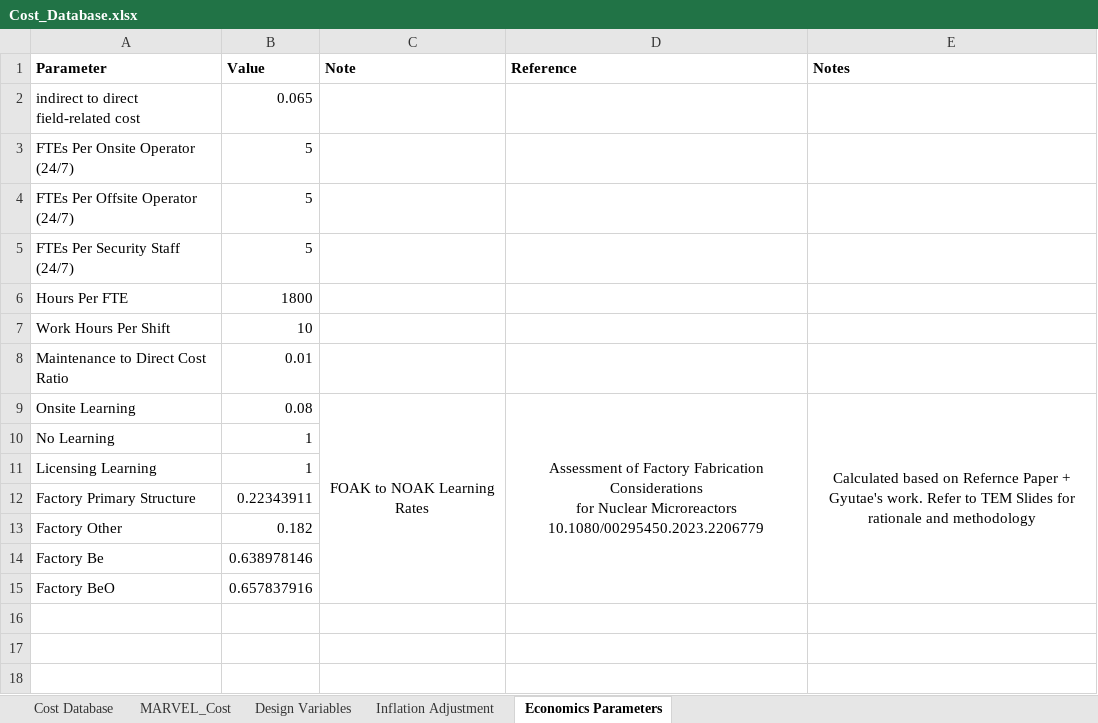
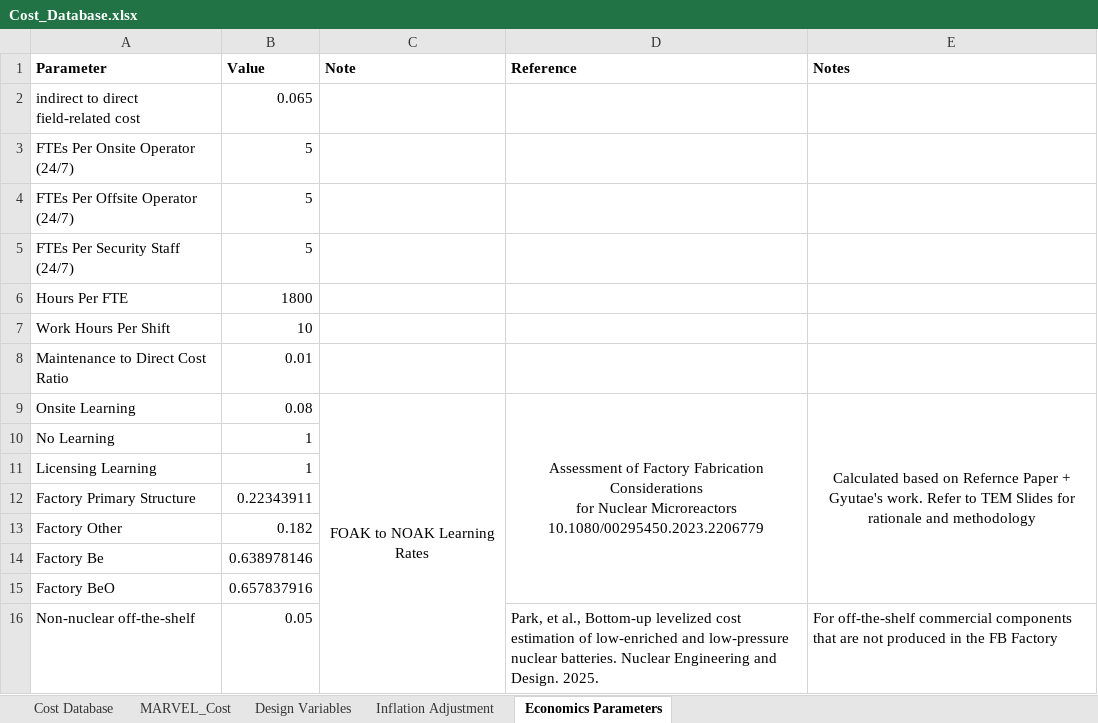
Before and after one commit to IdahoLabResearch/MOUSE, an Excel workbook: cost/Cost_Database.xlsx, sheet Economics Parameters, drawn as a sheet; values as stored, in another font and other column widths than the file's, no borders; the diff names each change by its address in the sheet, - before the commit and + after, or states it on an @@ line.

Commit message:
Update Learning Categories in Database; Add additional category for non-nuclear off-the-shelf components

```diff
--- a/cost/Cost_Database.xlsx (sheet Economics Parameters)
+++ b/cost/Cost_Database.xlsx (sheet Economics Parameters)
+row 16: Non-nuclear off-the-shelf | 0.05 |  | Park, et al., Bottom-up levelized cost estimation of low-enriched and low-pressure nuclear batteries. Nuclear Engineering and Design. 2025. | For off-the-shelf commercial components that are not produced in the FB Factory
```
Also changed, not shown: sheet Cost Database, 1 other file.
